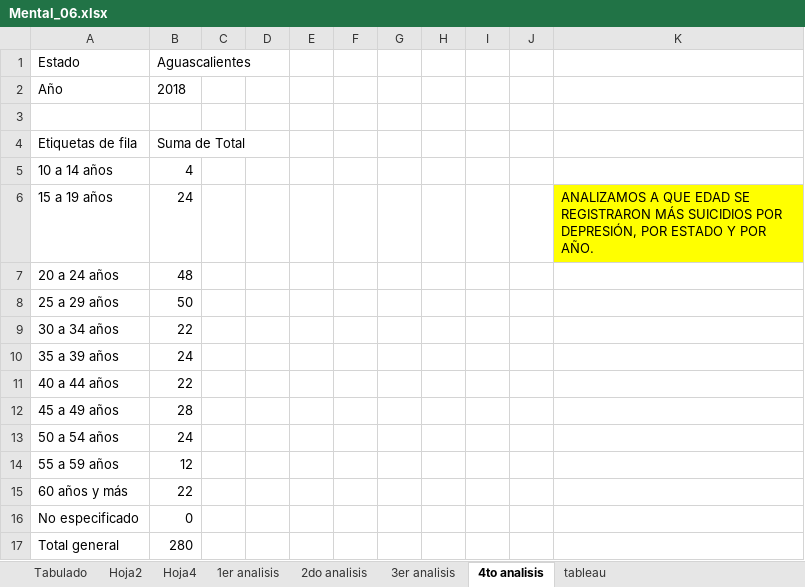
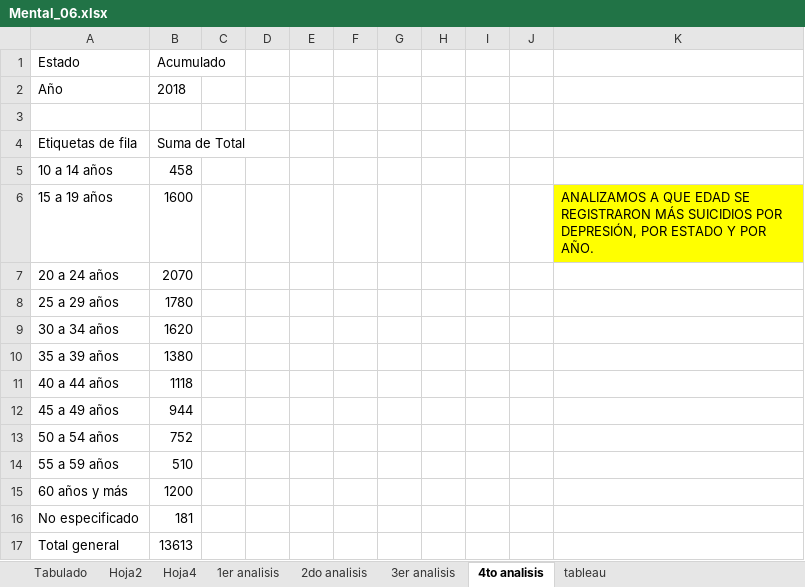
Before and after one commit to jokeram99/Proyecto-Depresi-n-, an Excel workbook: Mental_06.xlsx, sheet 4to analisis, drawn as a sheet; values as stored, in another font and other column widths than the file's, no borders; charts and pictures not drawn; the diff names each change by its address in the sheet, - before the commit and + after, or states it on an @@ line.

```diff
--- a/Mental_06.xlsx (sheet 4to analisis)
+++ b/Mental_06.xlsx (sheet 4to analisis)
-B1: Aguascalientes
+B1: Acumulado
-B5 (Acumulado): 4
+B5 (Acumulado): 458
-B6 (Acumulado): 24
+B6 (Acumulado): 1600
-B7 (Acumulado): 48
+B7 (Acumulado): 2070
-B8 (Acumulado): 50
+B8 (Acumulado): 1780
-B9 (Acumulado): 22
+B9 (Acumulado): 1620
-B10 (Acumulado): 24
+B10 (Acumulado): 1380
-B11 (Acumulado): 22
+B11 (Acumulado): 1118
-B12 (Acumulado): 28
+B12 (Acumulado): 944
-B13 (Acumulado): 24
+B13 (Acumulado): 752
-B14 (Acumulado): 12
+B14 (Acumulado): 510
-B15 (Acumulado): 22
+B15 (Acumulado): 1200
-B16 (Acumulado): 0
+B16 (Acumulado): 181
-B17 (Acumulado): 280
+B17 (Acumulado): 13613
```
Also changed, not shown: sheet 2do analisis, sheet 3er analisis, charts or pictures, Mental_04 (1).xlsx, Mental_07.xlsx, 3 other files.
